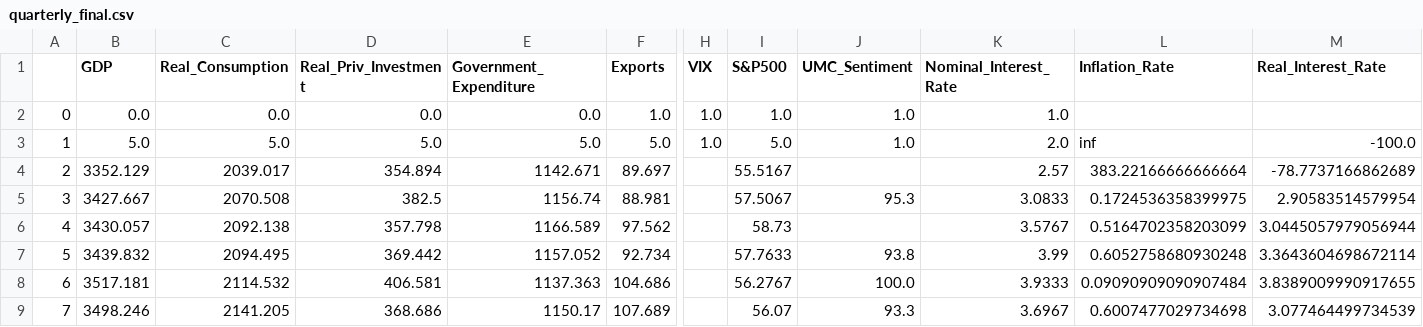
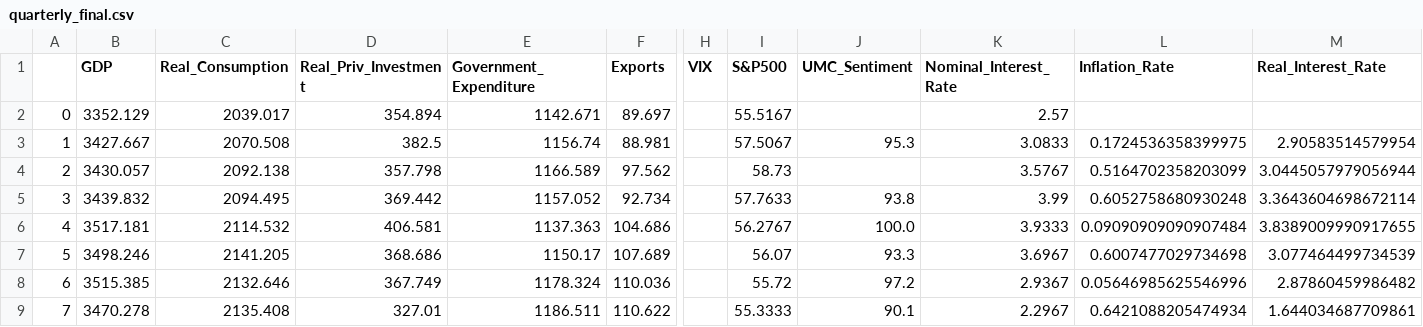
Before and after one commit to loowenwen/databusters, a CSV file: quarterly_final.csv, drawn as a sheet; only a part is shown, gaps mark what is left out; the shorter side is filled out with more unchanged rows; removed rows and columns are numbered as before the commit, all else as after; rows hold the shown columns only; the diff names each change by its address in the sheet, - before the commit and + after, or states it on an @@ line.

Commit message:
remove the first two row of the data

```diff
--- a/quarterly_final.csv
+++ b/quarterly_final.csv
-row 2: 0 | 0.0 | 0.0 | 0.0 | 0.0 | 1.0 | 1.0 | 1.0 | 1.0 | 1.0
-row 3: 1 | 5.0 | 5.0 | 5.0 | 5.0 | 5.0 | 1.0 | 5.0 | 1.0 | 2.0 | inf | -100.0
@@ column A renumbered from row 2 down @@
-L2 (Inflation_Rate): 383.22166666666664
+L2 (Inflation_Rate): (empty)
-M2 (Real_Interest_Rate): -78.7737166862689
+M2 (Real_Interest_Rate): (empty)
```
Also changed, not shown: 1 other file.
